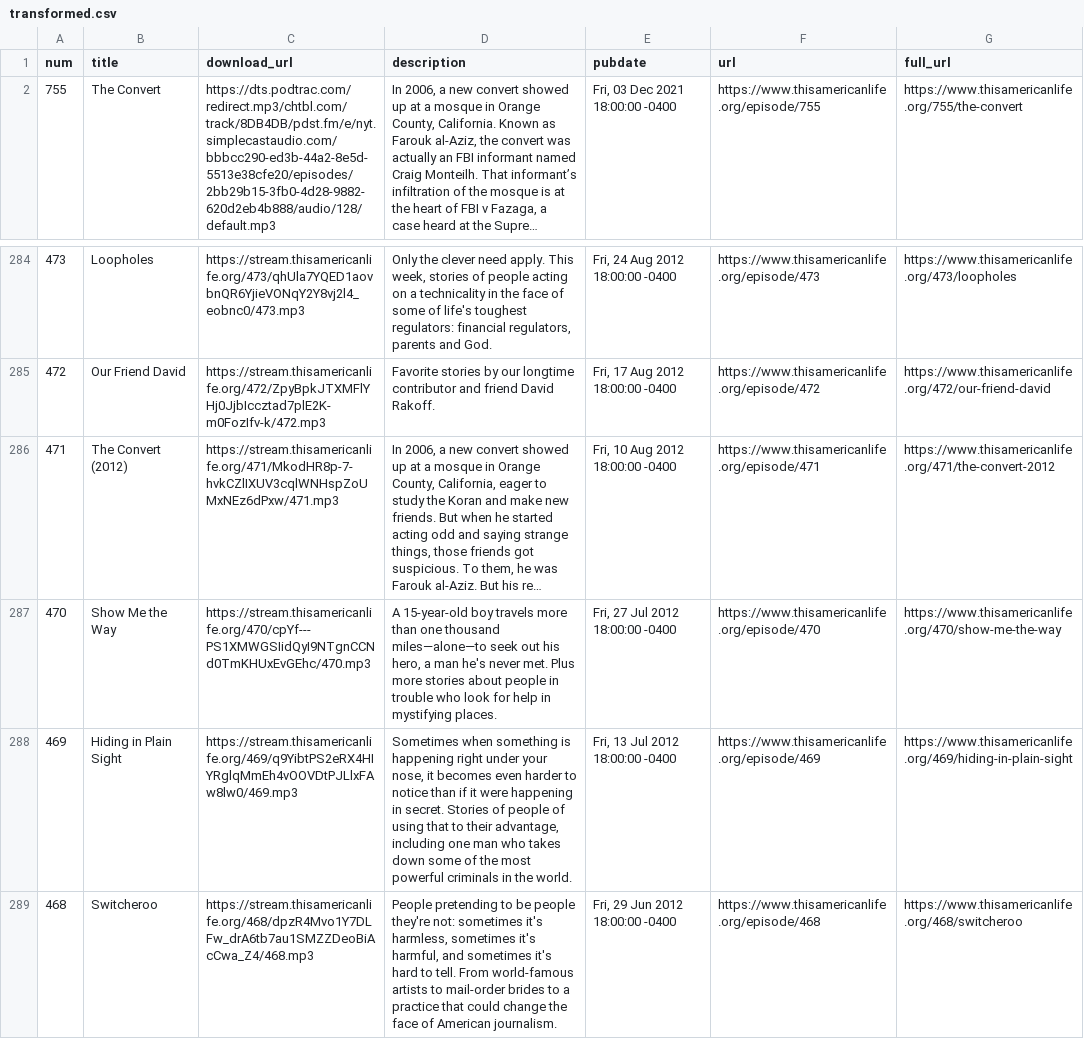
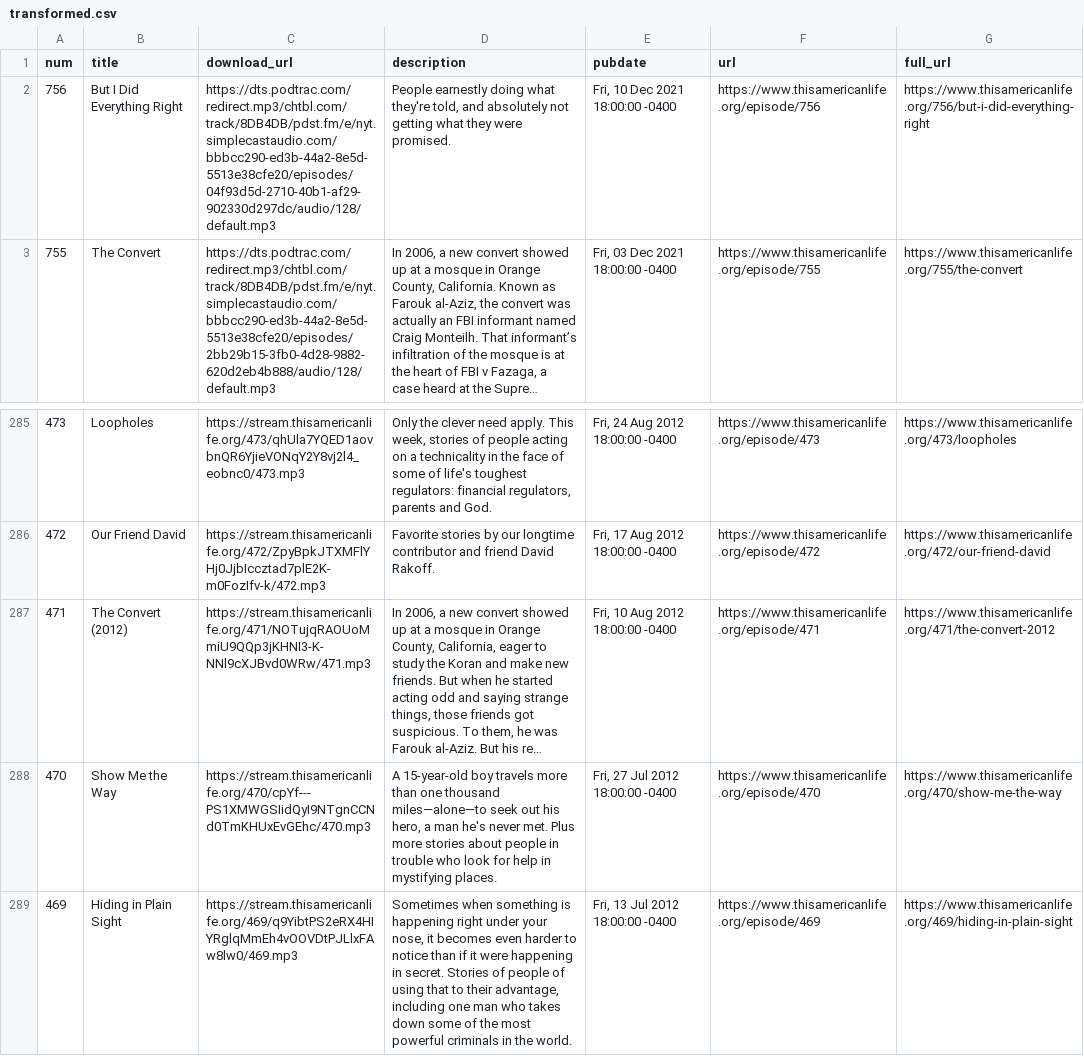
Before and after one commit to dcadata/this-american-life-archive, a CSV file: data/transformed.csv, drawn as a sheet; only a part is shown, gaps mark what is left out; the shorter side is filled out with more unchanged rows; long unchanged cells end in …; addresses are those after the commit; the diff names each change by its address in the sheet, - before the commit and + after, or states it on an @@ line.

```diff
--- a/data/transformed.csv
+++ b/data/transformed.csv
+row 2: 756 | But I Did Everything Right | https://dts.podtrac.com/redirect.mp3/chtbl.com/track/8DB4DB/pdst.fm/e/nyt.simplecastaudio.com/bbbcc290-ed3b-44a2-8e5d-5513e38cfe20/episodes/04f93d5d-2710-40b1-af29-902330d297dc/audio/128/default.mp3 | People earnestly doing what they're told, and absolutely not getting what they were promised. | Fri, 10 Dec 2021 18:00:00 -0400 | https://www.thisamericanlife.org/episode/756 | https://www.thisamericanlife.org/756/but-i-did-everything-right
-C287 (download_url): https://stream.thisamericanlife.org/471/MkodHR8p-7-hvkCZlIXUV3cqlWNHspZoUMxNEz6dPxw/471.mp3
+C287 (download_url): https://stream.thisamericanlife.org/471/NOTujqRAOUoMmiU9QQp3jKHNI3-K-NNl9cXJBvd0WRw/471.mp3
```
Also changed, not shown: data/raw.csv, 1 other file.
